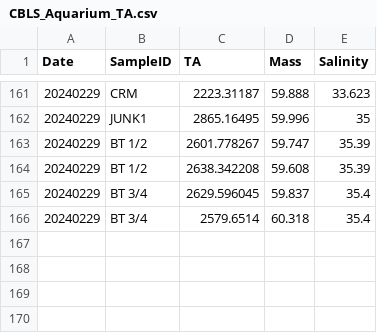
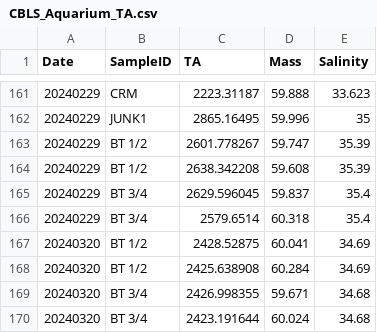
Before and after one commit to Putnam-Lab/CBLS_Wetlab, a CSV file: Data/CBLS_Aquarium_TA.csv, drawn as a sheet; only a part is shown, gaps mark what is left out; the diff names each change by its address in the sheet, - before the commit and + after, or states it on an @@ line.

Commit message:
Update CBLS_Aquarium_TA.csv

```diff
--- a/Data/CBLS_Aquarium_TA.csv
+++ b/Data/CBLS_Aquarium_TA.csv
+row 167: 20240320 | BT 1/2 | 2428.52875 | 60.041 | 34.69
+row 168: 20240320 | BT 1/2 | 2425.638908 | 60.284 | 34.69
+row 169: 20240320 | BT 3/4 | 2426.998355 | 59.671 | 34.68
+row 170: 20240320 | BT 3/4 | 2423.191644 | 60.024 | 34.68
```
